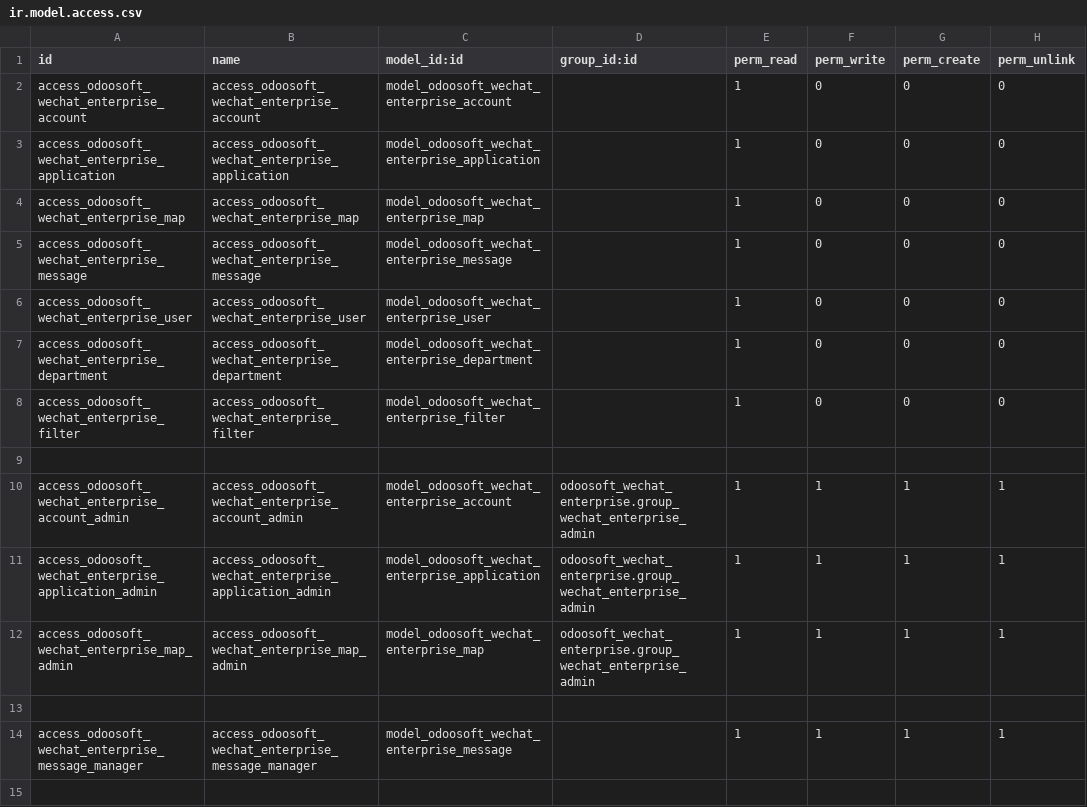
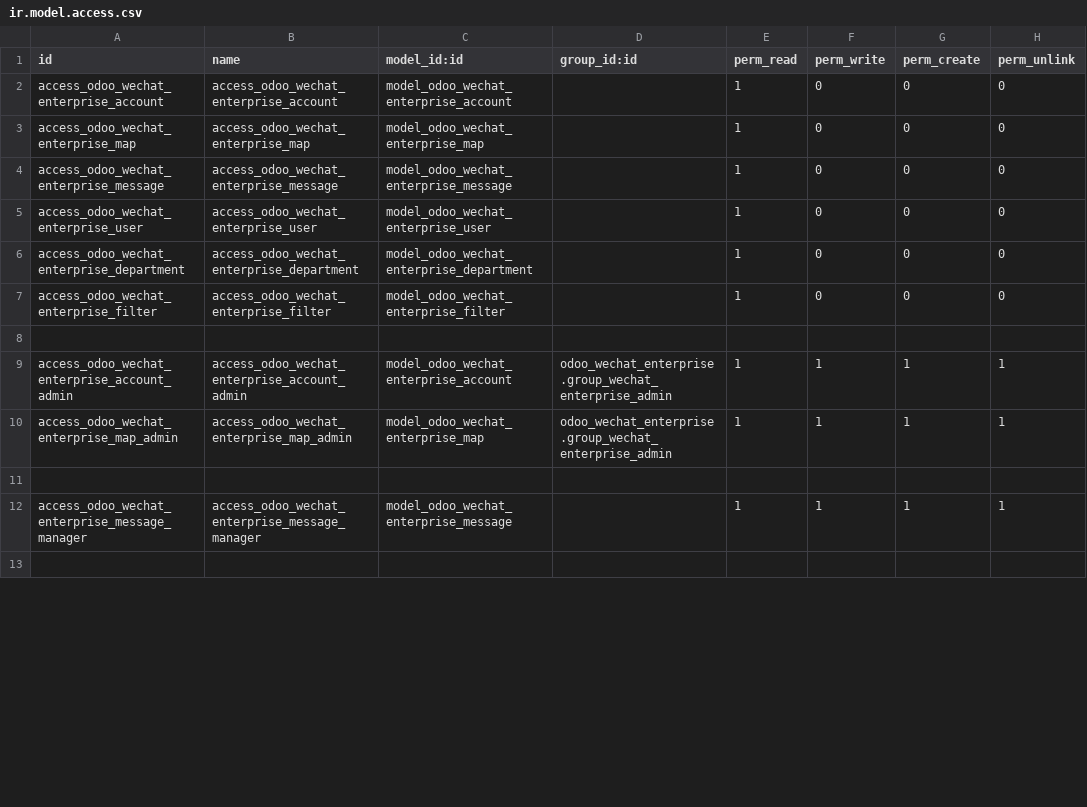
Before and after one commit to jianhuili/odoosoft_wechat_enterprise, a CSV file: security/ir.model.access.csv, drawn as a sheet; only a part is shown; the diff covers the shown part only.

Commit message:
Ehanced wechat module

```diff
--- a/security/ir.model.access.csv
+++ b/security/ir.model.access.csv
@@ -1,15 +1,13 @@
 "id","name","model_id:id","group_id:id","perm_read","perm_write","perm_create","perm_unlink"
-access_odoosoft_wechat_enterprise_account,access_odoosoft_wechat_enterprise_account,model_odoosoft_wechat_enterprise_account,,1,0,0,0
-access_odoosoft_wechat_enterprise_application,access_odoosoft_wechat_enterprise_application,model_odoosoft_wechat_enterprise_application,,1,0,0,0
-access_odoosoft_wechat_enterprise_map,access_odoosoft_wechat_enterprise_map,model_odoosoft_wechat_enterprise_map,,1,0,0,0
-access_odoosoft_wechat_enterprise_message,access_odoosoft_wechat_enterprise_message,model_odoosoft_wechat_enterprise_message,,1,0,0,0
-access_odoosoft_wechat_enterprise_user,access_odoosoft_wechat_enterprise_user,model_odoosoft_wechat_enterprise_user,,1,0,0,0
-access_odoosoft_wechat_enterprise_department,access_odoosoft_wechat_enterprise_department,model_odoosoft_wechat_enterprise_department,,1,0,0,0
-access_odoosoft_wechat_enterprise_filter,access_odoosoft_wechat_enterprise_filter,model_odoosoft_wechat_enterprise_filter,,1,0,0,0
+access_odoo_wechat_enterprise_account,access_odoo_wechat_enterprise_account,model_odoo_wechat_enterprise_account,,1,0,0,0
+access_odoo_wechat_enterprise_map,access_odoo_wechat_enterprise_map,model_odoo_wechat_enterprise_map,,1,0,0,0
+access_odoo_wechat_enterprise_message,access_odoo_wechat_enterprise_message,model_odoo_wechat_enterprise_message,,1,0,0,0
+access_odoo_wechat_enterprise_user,access_odoo_wechat_enterprise_user,model_odoo_wechat_enterprise_user,,1,0,0,0
+access_odoo_wechat_enterprise_department,access_odoo_wechat_enterprise_department,model_odoo_wechat_enterprise_department,,1,0,0,0
+access_odoo_wechat_enterprise_filter,access_odoo_wechat_enterprise_filter,model_odoo_wechat_enterprise_filter,,1,0,0,0
 
-access_odoosoft_wechat_enterprise_account_admin,access_odoosoft_wechat_enterprise_account_admin,model_odoosoft_wechat_enterprise_account,odoosoft_wechat_enterprise.group_wechat_enterprise_admin,1,1,1,1
-access_odoosoft_wechat_enterprise_application_admin,access_odoosoft_wechat_enterprise_application_admin,model_odoosoft_wechat_enterprise_application,odoosoft_wechat_enterprise.group_wechat_enterprise_admin,1,1,1,1
-access_odoosoft_wechat_enterprise_map_admin,access_odoosoft_wechat_enterprise_map_admin,model_odoosoft_wechat_enterprise_map,odoosoft_wechat_enterprise.group_wechat_enterprise_admin,1,1,1,1
+access_odoo_wechat_enterprise_account_admin,access_odoo_wechat_enterprise_account_admin,model_odoo_wechat_enterprise_account,odoo_wechat_enterprise.group_wechat_enterprise_admin,1,1,1,1
+access_odoo_wechat_enterprise_map_admin,access_odoo_wechat_enterprise_map_admin,model_odoo_wechat_enterprise_map,odoo_wechat_enterprise.group_wechat_enterprise_admin,1,1,1,1
 
-access_odoosoft_wechat_enterprise_message_manager,access_odoosoft_wechat_enterprise_message_manager,model_odoosoft_wechat_enterprise_message,,1,1,1,1
+access_odoo_wechat_enterprise_message_manager,access_odoo_wechat_enterprise_message_manager,model_odoo_wechat_enterprise_message,,1,1,1,1
 
```
Also changed, not shown: 18 edited cells elsewhere in this file, 31 other files.
